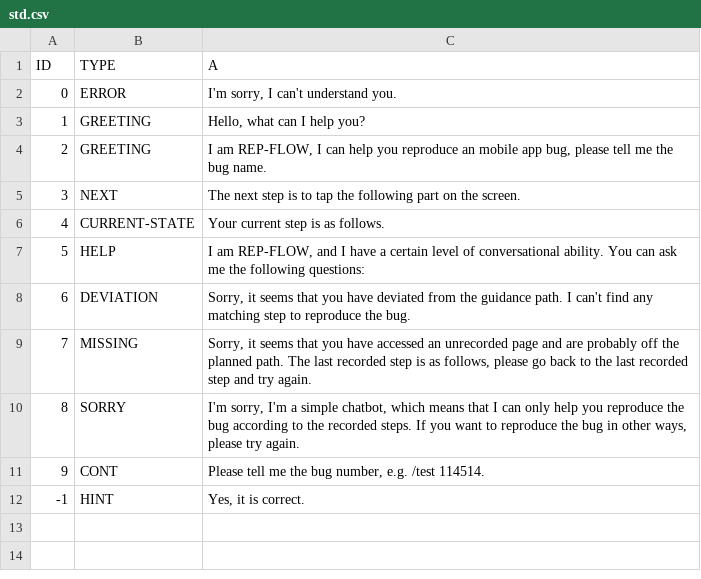
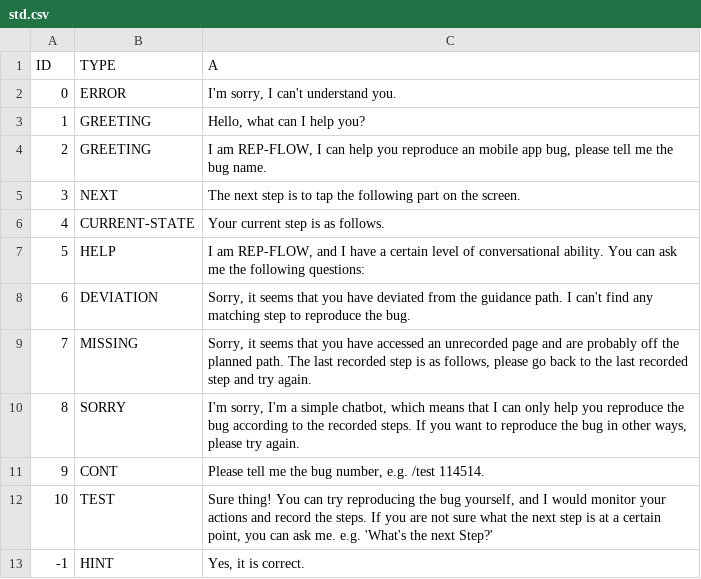
Before and after one commit to wuc9521/rep-flow, a CSV file: data/corpus/std.csv, drawn as a sheet; the diff names each change by its address in the sheet, - before the commit and + after, or states it on an @@ line.

```diff
--- a/data/corpus/std.csv
+++ b/data/corpus/std.csv
+row 12: 10 | TEST | Sure thing! You can try reproducing the bug yourself, and I would monitor your actions and record the steps. If you are not sure what the next step is at a certain point, you can ask me. e.g. 'What's the next Step?'
```
Also changed, not shown: 16 other files.
